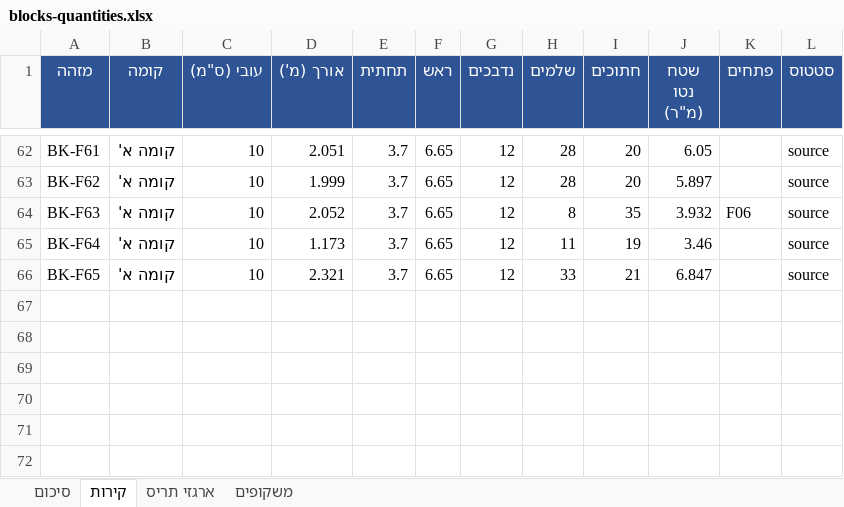
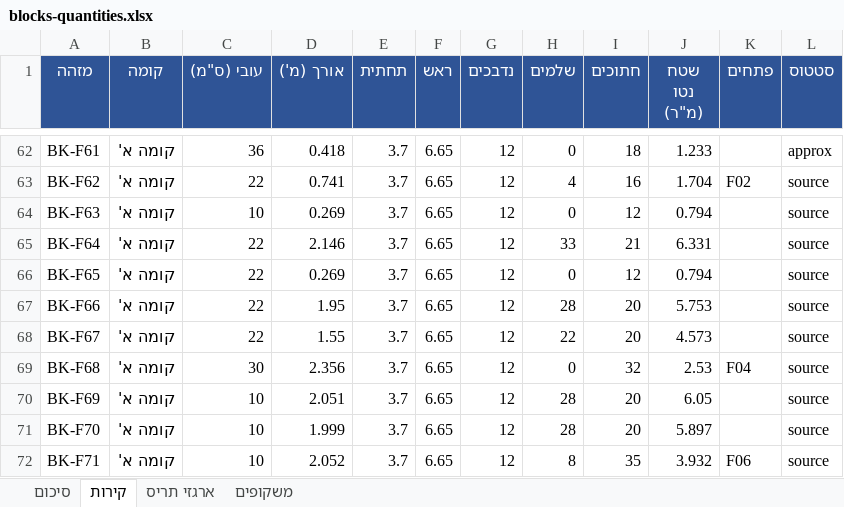
Before and after one commit to 123avihai-collab/House-3d, an Excel workbook: docs/quantities/blocks-quantities.xlsx, sheet קירות, drawn as a sheet; only a part is shown, gaps mark what is left out; values as stored, in another font and other column widths than the file's, no borders; the diff covers the shown part only; the diff names each change by its address in the sheet, - before the commit and + after, or states it on an @@ line.

```diff
--- a/docs/quantities/blocks-quantities.xlsx (sheet קירות)
+++ b/docs/quantities/blocks-quantities.xlsx (sheet קירות)
-C62 (עובי (ס"מ)): 10
+C62 (עובי (ס"מ)): 36
-D62 (אורך (מ')): 2.051
+D62 (אורך (מ')): 0.418
-H62 (שלמים): 28
+H62 (שלמים): 0
-I62 (חתוכים): 20
+I62 (חתוכים): 18
-J62 (שטח נטו (מ"ר)): 6.05
+J62 (שטח נטו (מ"ר)): 1.233
-L62 (סטטוס): source
+L62 (סטטוס): approx
-C63 (עובי (ס"מ)): 10
+C63 (עובי (ס"מ)): 22
-D63 (אורך (מ')): 1.999
+D63 (אורך (מ')): 0.741
-H63 (שלמים): 28
+H63 (שלמים): 4
-I63 (חתוכים): 20
+I63 (חתוכים): 16
-J63 (שטח נטו (מ"ר)): 5.897
+J63 (שטח נטו (מ"ר)): 1.704
-K63 (פתחים): (empty)
+K63 (פתחים): F02
-D64 (אורך (מ')): 2.052
+D64 (אורך (מ')): 0.269
-H64 (שלמים): 8
+H64 (שלמים): 0
-I64 (חתוכים): 35
+I64 (חתוכים): 12
-J64 (שטח נטו (מ"ר)): 3.932
+J64 (שטח נטו (מ"ר)): 0.794
-K64 (פתחים): F06
+K64 (פתחים): (empty)
-C65:C66 (עובי (ס"מ)): 10
+C65:C66 (עובי (ס"מ)): 22
-D65 (אורך (מ')): 1.173
+D65 (אורך (מ')): 2.146
-H65 (שלמים): 11
+H65 (שלמים): 33
-I65 (חתוכים): 19
+I65 (חתוכים): 21
-J65 (שטח נטו (מ"ר)): 3.46
+J65 (שטח נטו (מ"ר)): 6.331
-D66 (אורך (מ')): 2.321
+D66 (אורך (מ')): 0.269
-H66 (שלמים): 33
+H66 (שלמים): 0
-I66 (חתוכים): 21
+I66 (חתוכים): 12
-J66 (שטח נטו (מ"ר)): 6.847
+J66 (שטח נטו (מ"ר)): 0.794
+row 67: BK-F66 | קומה א' | 22 | 1.95 | 3.7 | 6.65 | 12 | 28 | 20 | 5.753 |  | source
+row 68: BK-F67 | קומה א' | 22 | 1.55 | 3.7 | 6.65 | 12 | 22 | 20 | 4.573 |  | source
+row 69: BK-F68 | קומה א' | 30 | 2.356 | 3.7 | 6.65 | 12 | 0 | 32 | 2.53 | F04 | source
+row 70: BK-F69 | קומה א' | 10 | 2.051 | 3.7 | 6.65 | 12 | 28 | 20 | 6.05 |  | source
+row 71: BK-F70 | קומה א' | 10 | 1.999 | 3.7 | 6.65 | 12 | 28 | 20 | 5.897 |  | source
+row 72: BK-F71 | קומה א' | 10 | 2.052 | 3.7 | 6.65 | 12 | 8 | 35 | 3.932 | F06 | source
```
Also changed, not shown: 11 added rows and 65 edited cells elsewhere in this sheet, sheet סיכום, sheet משקופים, 3 other files.
